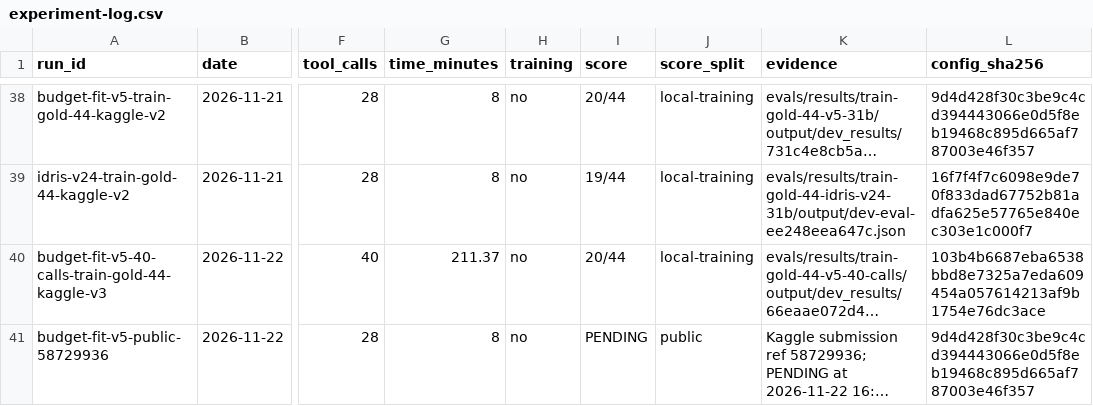
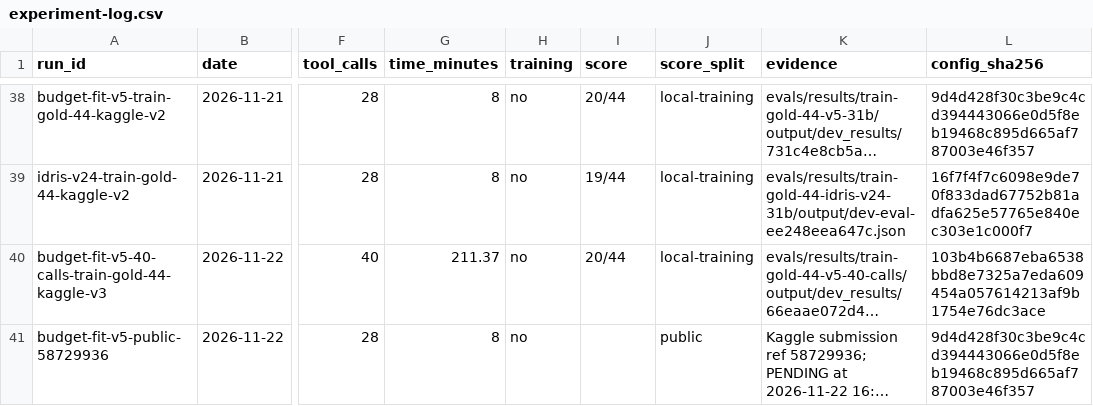
Before and after one commit to Acceleratorer/gemma-4-developer-agent, a CSV file: log/experiment-log.csv, drawn as a sheet; only a part is shown, gaps mark what is left out; long unchanged cells end in …; the diff names each change by its address in the sheet, - before the commit and + after, or states it on an @@ line.

Commit message:
fix(log): leave pending Kaggle score blank

```diff
--- a/log/experiment-log.csv
+++ b/log/experiment-log.csv
-I41 (score): PENDING
+I41 (score): (empty)
```
